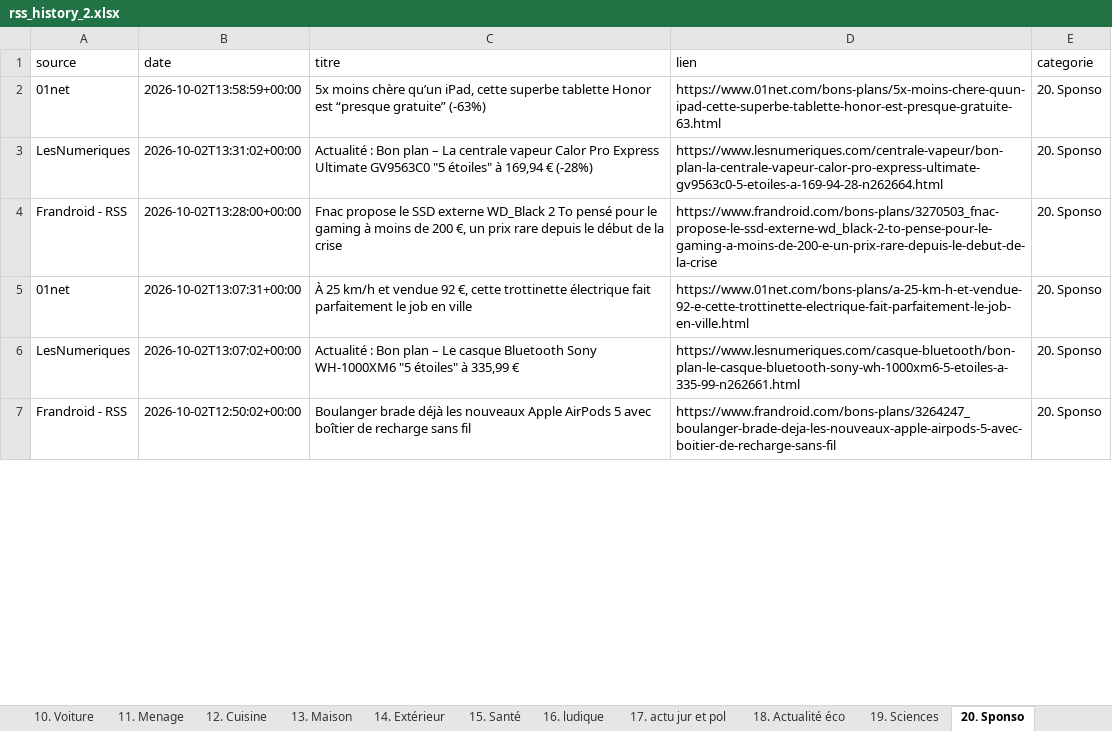
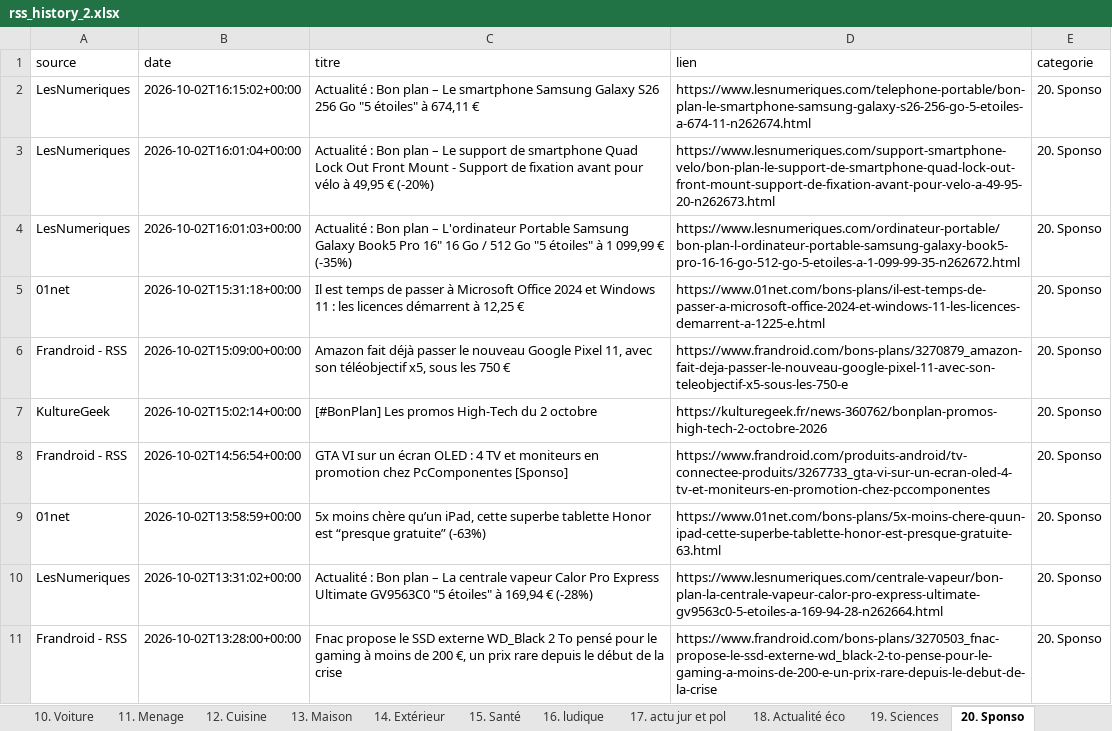
Before and after one commit to djhadef-star/rss-categories, an Excel workbook: output/rss_history_2.xlsx, sheet 20. Sponso, drawn as a sheet; only a part is shown; the shorter side is filled out with more unchanged rows; values as stored, in another font and other column widths than the file's, no borders; the diff names each change by its address in the sheet, - before the commit and + after, or states it on an @@ line.

```diff
--- a/output/rss_history_2.xlsx (sheet 20. Sponso)
+++ b/output/rss_history_2.xlsx (sheet 20. Sponso)
+row 2: LesNumeriques | 2026-10-02T16:15:02+00:00 | Actualité : Bon plan – Le smartphone Samsung Galaxy S26 256 Go "5 étoiles" à 674,11 € | https://www.lesnumeriques.com/telephone-portable/bon-plan-le-smartphone-samsung-galaxy-s26-256-go-5-etoiles-a-674-11-n262674.html | 20. Sponso
+row 3: LesNumeriques | 2026-10-02T16:01:04+00:00 | Actualité : Bon plan – Le support de smartphone Quad Lock Out Front Mount - Support de fixation avant pour vélo à 49,95 € (-20%) | https://www.lesnumeriques.com/support-smartphone-velo/bon-plan-le-support-de-smartphone-quad-lock-out-front-mount-support-de-fixation-avant-pour-velo-a-49-95-20-n262673.html | 20. Sponso
+row 4: LesNumeriques | 2026-10-02T16:01:03+00:00 | Actualité : Bon plan – L'ordinateur Portable Samsung Galaxy Book5 Pro 16" 16 Go / 512 Go "5 étoiles" à 1 099,99 € (-35%) | https://www.lesnumeriques.com/ordinateur-portable/bon-plan-l-ordinateur-portable-samsung-galaxy-book5-pro-16-16-go-512-go-5-etoiles-a-1-099-99-35-n262672.html | 20. Sponso
+row 5: 01net | 2026-10-02T15:31:18+00:00 | Il est temps de passer à Microsoft Office 2024 et Windows 11 : les licences démarrent à 12,25 € | https://www.01net.com/bons-plans/il-est-temps-de-passer-a-microsoft-office-2024-et-windows-11-les-licences-demarrent-a-1225-e.html | 20. Sponso
+row 6: Frandroid - RSS | 2026-10-02T15:09:00+00:00 | Amazon fait déjà passer le nouveau Google Pixel 11, avec son téléobjectif x5, sous les 750 € | https://www.frandroid.com/bons-plans/3270879_amazon-fait-deja-passer-le-nouveau-google-pixel-11-avec-son-teleobjectif-x5-sous-les-750-e | 20. Sponso
+row 7: KultureGeek | 2026-10-02T15:02:14+00:00 | [#BonPlan] Les promos High-Tech du 2 octobre | https://kulturegeek.fr/news-360762/bonplan-promos-high-tech-2-octobre-2026 | 20. Sponso
+row 8: Frandroid - RSS | 2026-10-02T14:56:54+00:00 | GTA VI sur un écran OLED : 4 TV et moniteurs en promotion chez PcComponentes [Sponso] | https://www.frandroid.com/produits-android/tv-connectee-produits/3267733_gta-vi-sur-un-ecran-oled-4-tv-et-moniteurs-en-promotion-chez-pccomponentes | 20. Sponso
```
Also changed, not shown: sheet Tous_les_articles, sheet 16. ludique, sheet 1. SMARTPHONE, sheet 17. actu jur et pol, sheet 13. Maison, sheet 4. Tablette, 9 more sheets, output/rss_history.xlsx, 2 other files.
